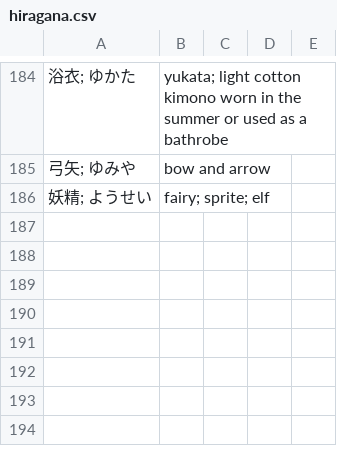
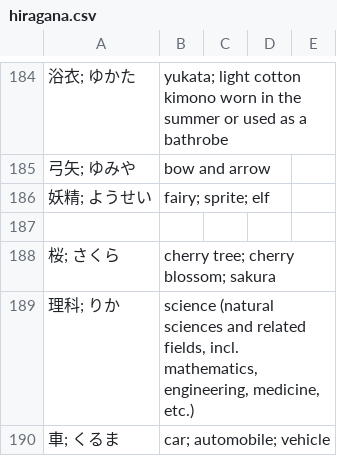
Before and after one commit to kamil-adam/anki, a CSV file: japan/hiragana.csv, drawn as a sheet; only a part is shown, gaps mark what is left out; the diff names each change by its address in the sheet, - before the commit and + after, or states it on an @@ line.

Commit message:
add japan

```diff
--- a/japan/hiragana.csv
+++ b/japan/hiragana.csv
+row 187: (empty)
+row 188: 桜; さくら | cherry tree; cherry blossom; sakura
+row 189: 理科; りか | science (natural sciences and related fields, incl. mathematics, engineering, medicine, etc.)
+row 190: 車; くるま | car; automobile; vehicle
```
Also changed, not shown: japan/japoński.csv.
